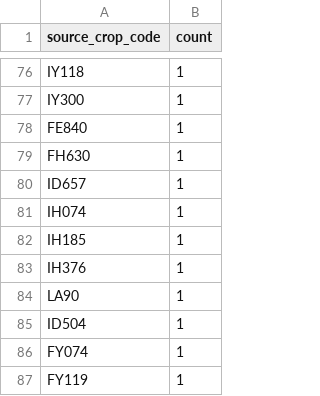
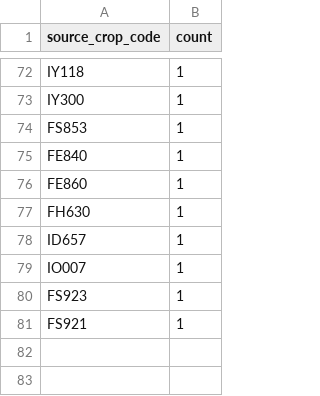
Before and after one commit to junborisproject0207-collab/vege-price-backend, a CSV file: output/unmatched_top_codes.csv, drawn as a sheet; only a part is shown, gaps mark what is left out; the diff covers the shown part only.

```diff
--- a/output/unmatched_top_codes.csv
+++ b/output/unmatched_top_codes.csv
@@ -77,11 +73,9 @@ IY118,1
 IY300,1
+FS853,1
 FE840,1
+FE860,1
 FH630,1
 ID657,1
-IH074,1
-IH185,1
-IH376,1
-LA90,1
-ID504,1
-FY074,1
-FY119,1
+IO007,1
+FS923,1
+FS921,1
```
Also changed, not shown: 22 added rows, 27 removed rows, 2 moved rows and 26 edited cells elsewhere in this file, output/unmatched_top_names.csv, 10 other files.
